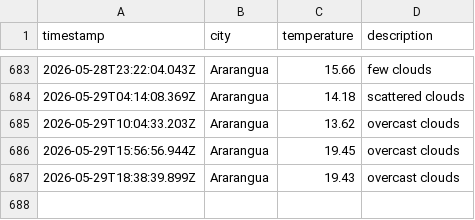
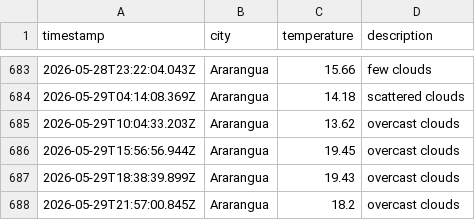
Before and after one commit to moniafavaro/weatherAppJS, a CSV file: data/weather_log.csv, drawn as a sheet; only a part is shown, gaps mark what is left out; the diff names each change by its address in the sheet, - before the commit and + after, or states it on an @@ line.

```diff
--- a/data/weather_log.csv
+++ b/data/weather_log.csv
+row 688: 2026-05-29T21:57:00.845Z | Ararangua | 18.2 | overcast clouds
```
Also changed, not shown: 1 other file.
